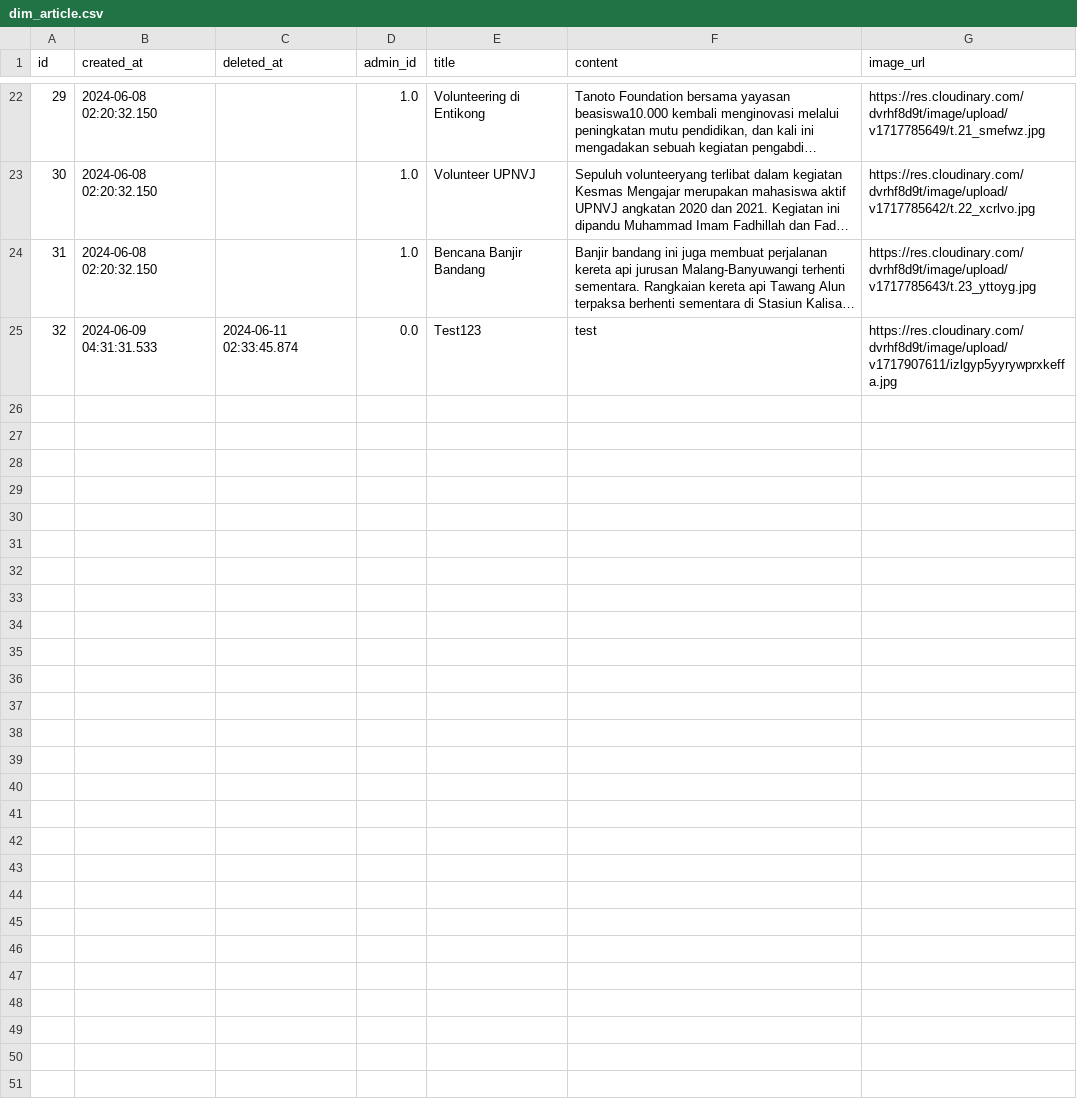
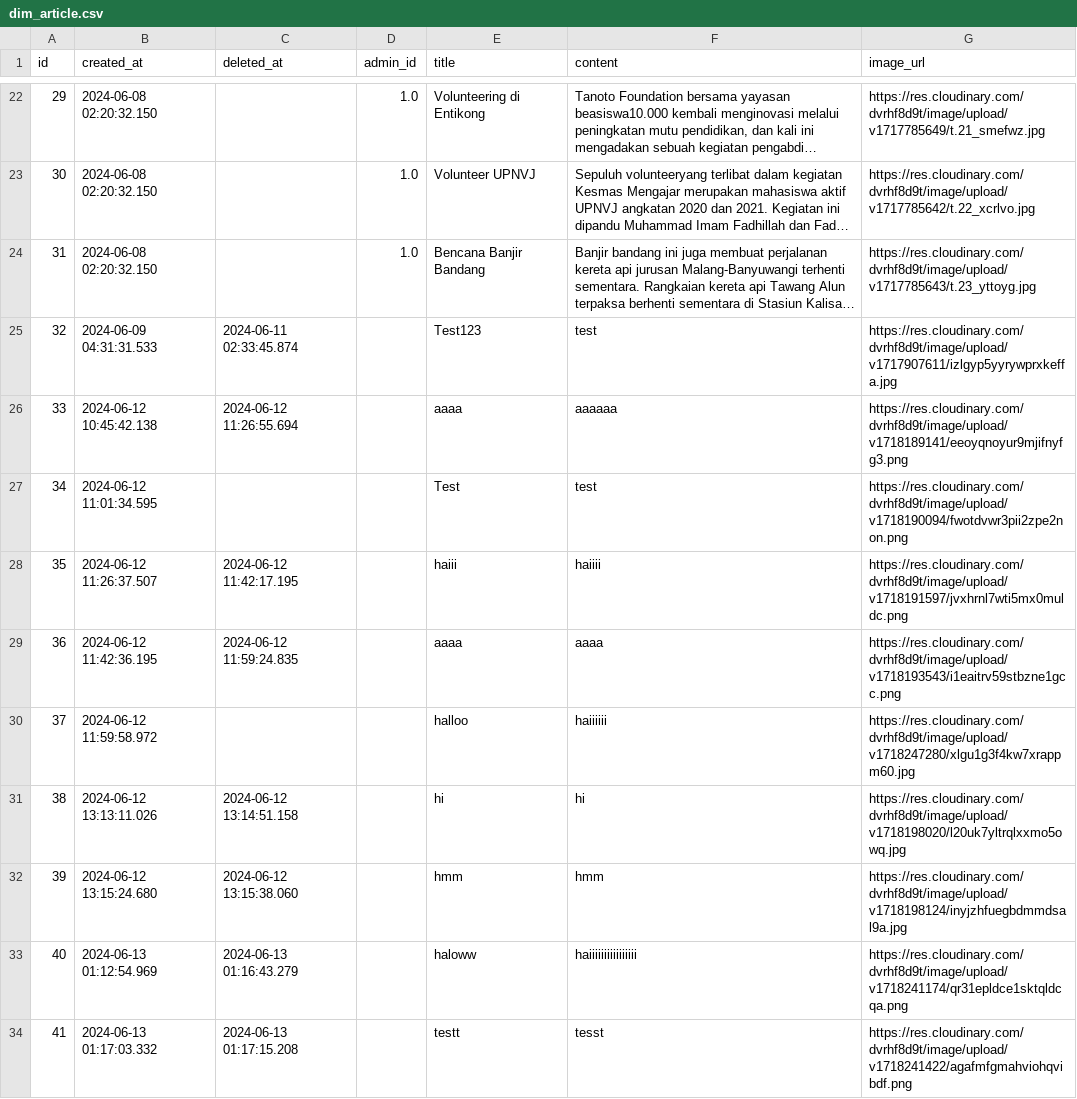
Before and after one commit to Kelompok-5-Capstone-Alterra-2024/Data_Engineer, a CSV file: Data_Loaded/Dimensi/dim_article.csv, drawn as a sheet; only a part is shown, gaps mark what is left out; long unchanged cells end in …; the diff covers the shown part only; the diff names each change by its address in the sheet, - before the commit and + after, or states it on an @@ line.

```diff
--- a/Data_Loaded/Dimensi/dim_article.csv
+++ b/Data_Loaded/Dimensi/dim_article.csv
-D25 (admin_id): 0.0
+D25 (admin_id): (empty)
+row 26: 33 | 2024-06-12 10:45:42.138 | 2024-06-12 11:26:55.694 |  | aaaa | aaaaaa | https://res.cloudinary.com/dvrhf8d9t/image/upload/v1718189141/eeoyqnoyur9mjifnyfg3.png
+row 27: 34 | 2024-06-12 11:01:34.595 |  |  | Test | test | https://res.cloudinary.com/dvrhf8d9t/image/upload/v1718190094/fwotdvwr3pii2zpe2non.png
+row 28: 35 | 2024-06-12 11:26:37.507 | 2024-06-12 11:42:17.195 |  | haiii | haiiii | https://res.cloudinary.com/dvrhf8d9t/image/upload/v1718191597/jvxhrnl7wti5mx0muldc.png
+row 29: 36 | 2024-06-12 11:42:36.195 | 2024-06-12 11:59:24.835 |  | aaaa | aaaa | https://res.cloudinary.com/dvrhf8d9t/image/upload/v1718193543/i1eaitrv59stbzne1gcc.png
+row 30: 37 | 2024-06-12 11:59:58.972 |  |  | halloo | haiiiiii | https://res.cloudinary.com/dvrhf8d9t/image/upload/v1718247280/xlgu1g3f4kw7xrappm60.jpg
+row 31: 38 | 2024-06-12 13:13:11.026 | 2024-06-12 13:14:51.158 |  | hi | hi | https://res.cloudinary.com/dvrhf8d9t/image/upload/v1718198020/l20uk7yltrqlxxmo5owq.jpg
+row 32: 39 | 2024-06-12 13:15:24.680 | 2024-06-12 13:15:38.060 |  | hmm | hmm | https://res.cloudinary.com/dvrhf8d9t/image/upload/v1718198124/inyjzhfuegbdmmdsal9a.jpg
+row 33: 40 | 2024-06-13 01:12:54.969 | 2024-06-13 01:16:43.279 |  | haloww | haiiiiiiiiiiiiiiii | https://res.cloudinary.com/dvrhf8d9t/image/upload/v1718241174/qr31epldce1sktqldcqa.png
+row 34: 41 | 2024-06-13 01:17:03.332 | 2024-06-13 01:17:15.208 |  | testt | tesst | https://res.cloudinary.com/dvrhf8d9t/image/upload/v1718241422/agafmfgmahviohqvibdf.png
```
Also changed, not shown: 10 added rows and 1 edited cell elsewhere in this file, Data_Loaded/Dimensi/dim_fundraising.csv, Data_Loaded/Dimensi/dim_organization.csv, 41 other files.
